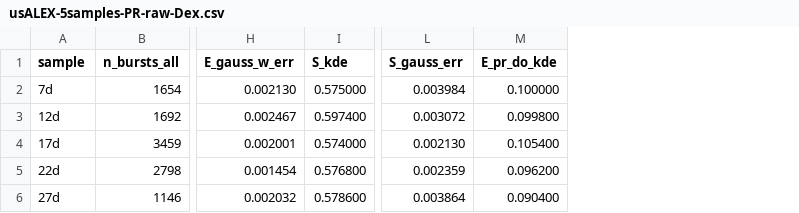
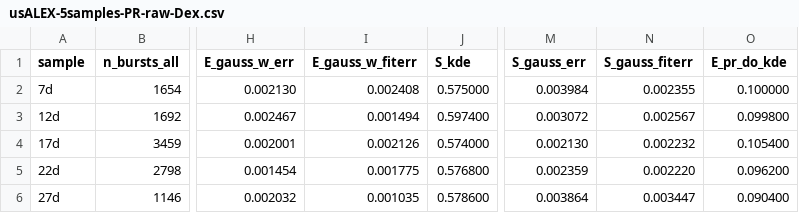
Before and after one commit to tritemio/multispot_paper, a CSV file: results/usALEX-5samples-PR-raw-Dex.csv, drawn as a sheet; only a part is shown, gaps mark what is left out; the diff names each change by its address in the sheet, - before the commit and + after, or states it on an @@ line.

```diff
--- a/results/usALEX-5samples-PR-raw-Dex.csv
+++ b/results/usALEX-5samples-PR-raw-Dex.csv
+column I (E_gauss_w_fiterr), rows 2-6: 0.002408 | 0.001494 | 0.002126 | 0.001775 | 0.001035
+column N (S_gauss_fiterr), rows 2-6: 0.002355 | 0.002567 | 0.002232 | 0.002220 | 0.003447
```
Also changed, not shown: results/usALEX-5samples-E-corrected-all-ph.csv, results/usALEX-5samples-PR-raw-AND-gate.csv, 52 other files.
